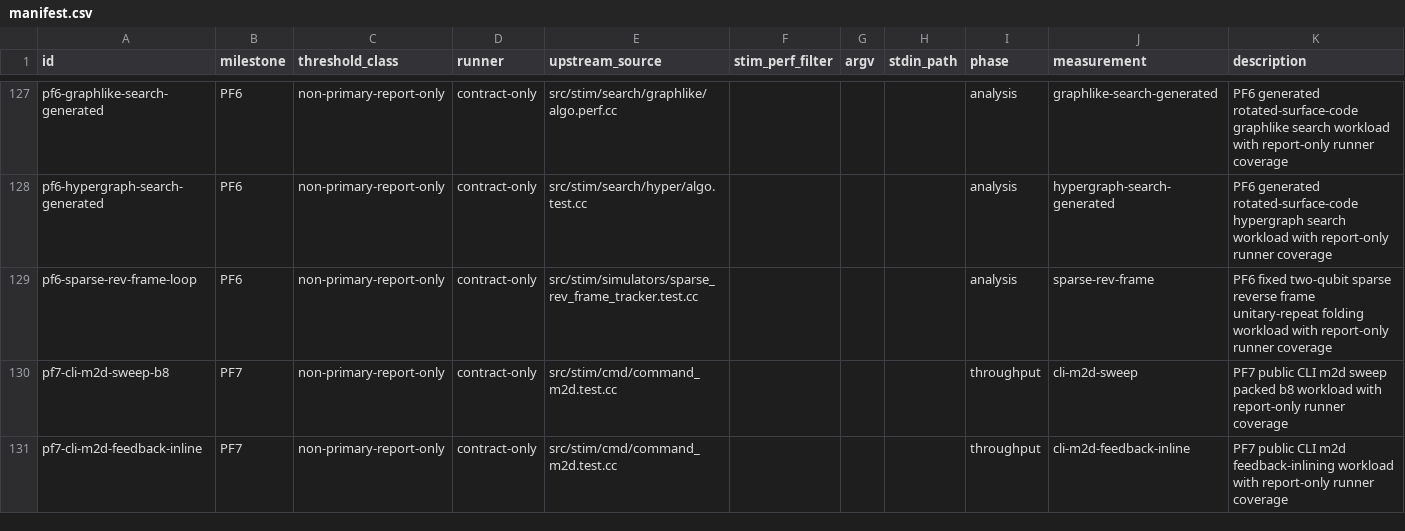
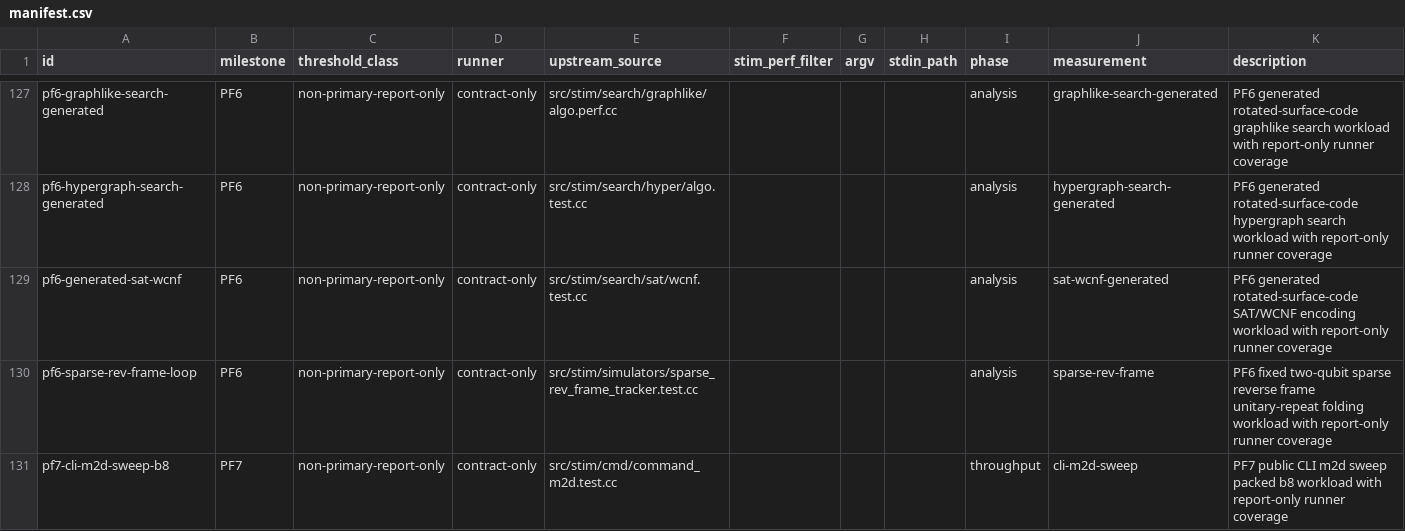
Before and after one commit to ifsheldon/Stab, a CSV file: benchmarks/manifest.csv, drawn as a sheet; only a part is shown, gaps mark what is left out; the shorter side is filled out with more unchanged rows.

Commit message:
feat(core): add generated SAT/WCNF PF6 evidence
Promote the selected generated-QEC SAT/WCNF structural slice with core tests, oracle metadata, report-only benchmark runner coverage, and synchronized PF6 documentation.

Also make weighted WCNF headers count only emitted clauses when quantization rounds a soft clause to zero, so generated structural evidence checks a valid WDIMACS shape instead of only nonempty output.

Verification: cargo fmt --all --check; cargo clippy -p stab-core -p stab-bench --all-targets -- -D warnings; cargo test -p stab-core sat_problem --quiet; cargo test -p stab-core --test dem_search pf6_generated_qec_ --quiet; cargo test -p stab-core --test dem_search pf6_generated_sat_wcnf_qec --quiet; cargo test -p stab-oracle fixtures --quiet; cargo test -p stab-bench pf6_analyzer_benchmark_rows_have_stab_compare_runners --quiet; just oracle::run --milestone PF6 --structural; just bench::smoke; just bench::baseline --only pf6-generated-sat-wcnf --out target/benchmarks/pf6-generated-sat-wcnf-probe; just bench::compare --only pf6-generated-sat-wcnf --baseline target/benchmarks/pf6-generated-sat-wcnf-probe/baseline.json --report target/benchmarks/pf6-generated-sat-wcnf-compare; just maintenance::pre-commit

```diff
--- a/benchmarks/manifest.csv
+++ b/benchmarks/manifest.csv
@@ -128,2 +128,3 @@ pf6-graphlike-search-generated,PF6,non-primary-report-only,contract-only,src/sti
 pf6-hypergraph-search-generated,PF6,non-primary-report-only,contract-only,src/stim/search/hyper/algo.test.cc,,,,analysis,hypergraph-search-generated,PF6 generated rotated-surface-code hypergraph search workload with report-only runner coverage
+pf6-generated-sat-wcnf,PF6,non-primary-report-only,contract-only,src/stim/search/sat/wcnf.test.cc,,,,analysis,sat-wcnf-generated,PF6 generated rotated-surface-code SAT/WCNF encoding workload with report-only runner coverage
 pf6-sparse-rev-frame-loop,PF6,non-primary-report-only,contract-only,src/stim/simulators/sparse_rev_frame_tracker.test.cc,,,,analysis,sparse-rev-frame,PF6 fixed two-qubit sparse reverse frame unitary-repeat folding workload with report-only runner coverage
```
Also changed, not shown: 13 other files.
